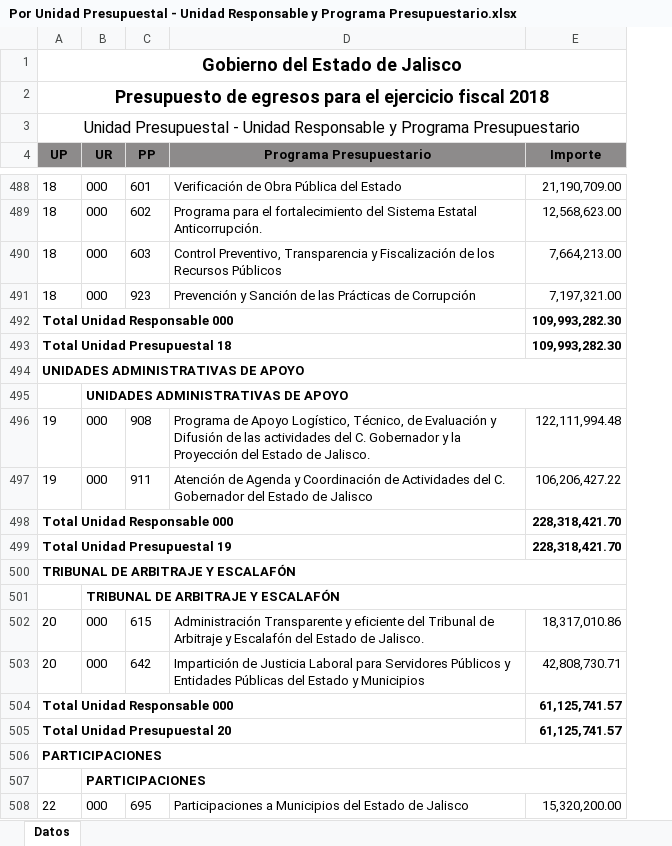
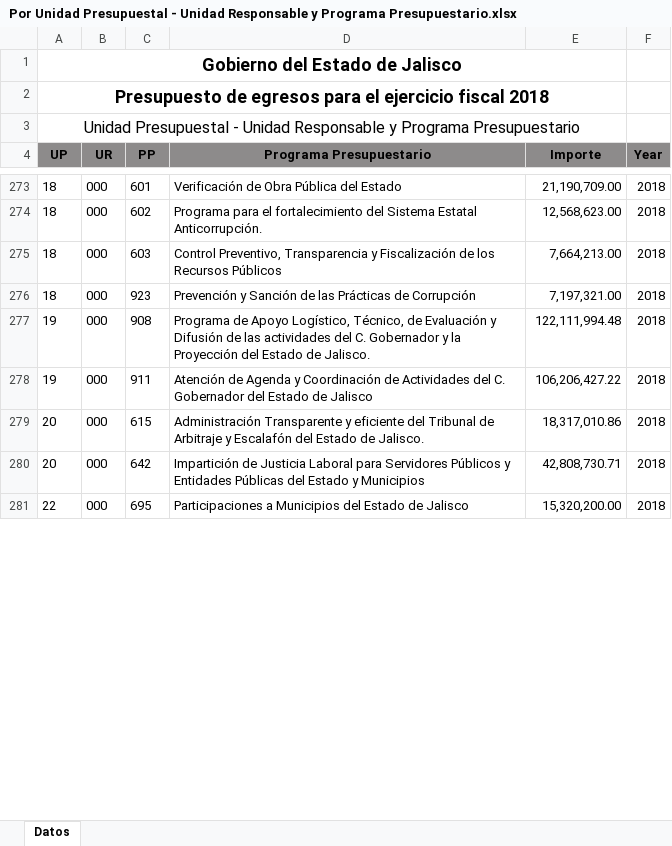
Before and after one commit to crenteriam/Transversal-Presupuesto-Abierto, an Excel workbook: Presupuesto-Jalisco/2018-egresos-autorizado/Por Unidad Presupuestal - Unidad Responsable y Programa Presupuestario.xlsx, sheet Datos, drawn as a sheet; only a part is shown, gaps mark what is left out; values as stored, in another font and other column widths than the file's, no borders; removed rows and columns are numbered as before the commit, all else as after; the diff covers the shown part only; the diff names each change by its address in the sheet, - before the commit and + after, or states it on an @@ line.

Commit message:
Limpieza

```diff
--- a/Presupuesto-Jalisco/2018-egresos-autorizado/Por Unidad Presupuestal - Unidad Responsable y Programa Presupuestario.xlsx (sheet Datos)
+++ b/Presupuesto-Jalisco/2018-egresos-autorizado/Por Unidad Presupuestal - Unidad Responsable y Programa Presupuestario.xlsx (sheet Datos)
+column F (Year), rows 273-281: all 2018
-row 492: Total Unidad Responsable 000 |  |  |  | 109,993,282.30
-row 493: Total Unidad Presupuestal 18 |  |  |  | 109,993,282.30
-row 494: UNIDADES ADMINISTRATIVAS DE APOYO
-row 495:  | UNIDADES ADMINISTRATIVAS DE APOYO
-row 498: Total Unidad Responsable 000 |  |  |  | 228,318,421.70
-row 499: Total Unidad Presupuestal 19 |  |  |  | 228,318,421.70
-row 500: TRIBUNAL DE ARBITRAJE Y ESCALAFÓN
-row 501:  | TRIBUNAL DE ARBITRAJE Y ESCALAFÓN
-row 504: Total Unidad Responsable 000 |  |  |  | 61,125,741.57
-row 505: Total Unidad Presupuestal 20 |  |  |  | 61,125,741.57
-row 506: PARTICIPACIONES
-row 507:  | PARTICIPACIONES
```
Also changed, not shown: 290 removed rows elsewhere in this sheet.
